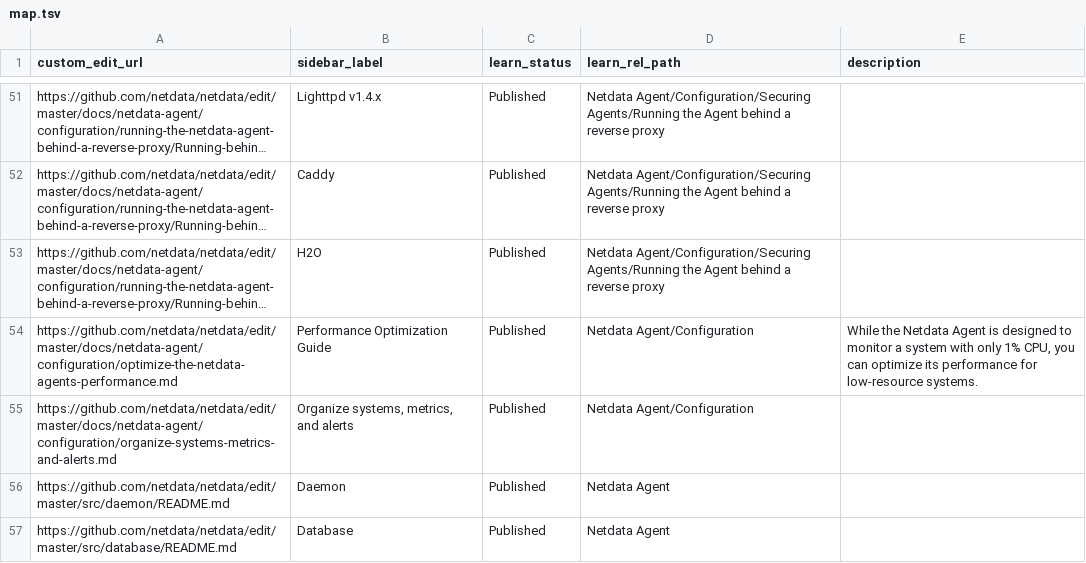
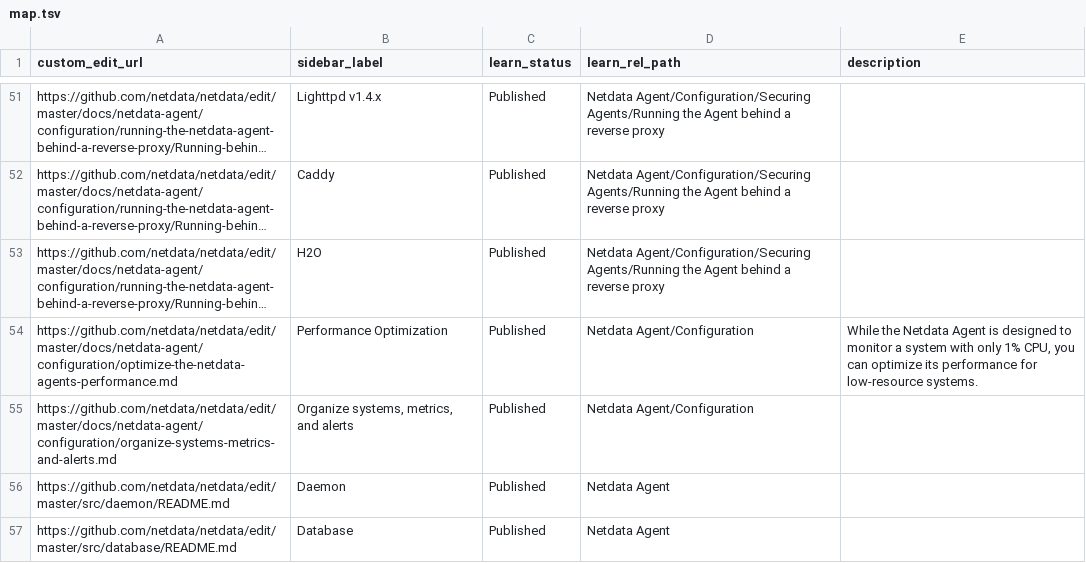
Before and after one commit to netdata/learn, a TSV file: map.tsv, drawn as a sheet; only a part is shown, gaps mark what is left out; long unchanged cells end in …; the diff names each change by its address in the sheet, - before the commit and + after, or states it on an @@ line.

Commit message:
Update map.tsv

```diff
--- a/map.tsv
+++ b/map.tsv
-B54 (sidebar_label): Performance Optimization Guide
+B54 (sidebar_label): Performance Optimization
```
